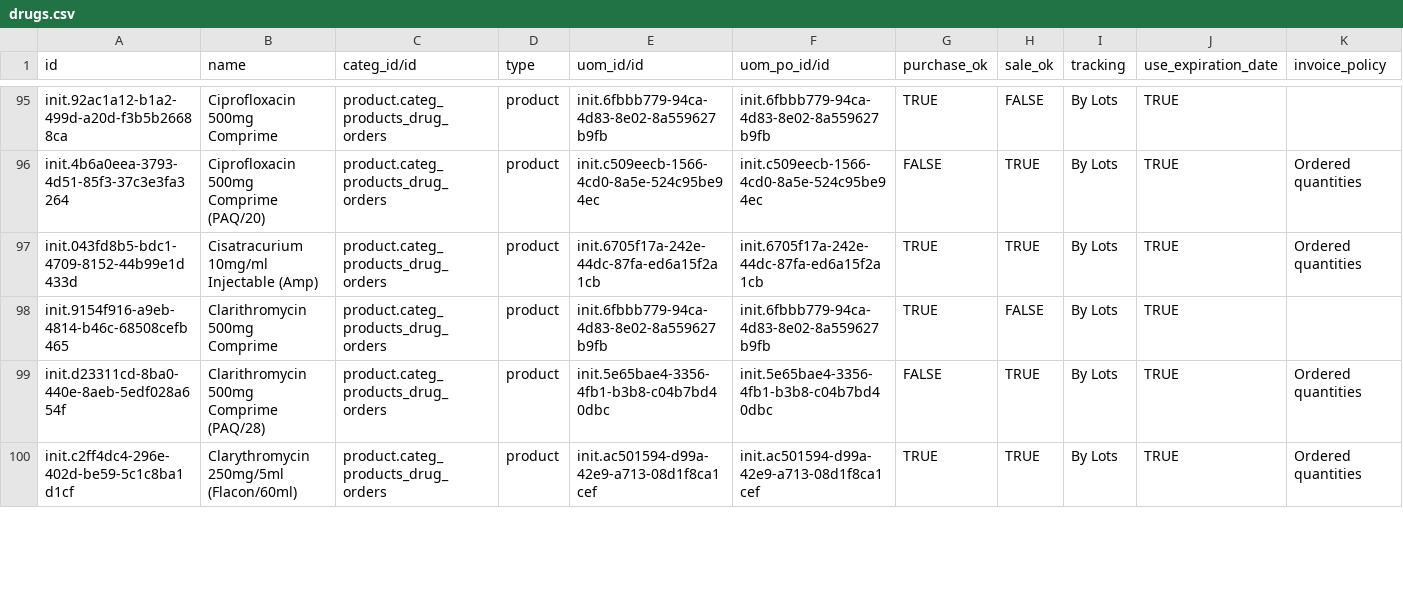
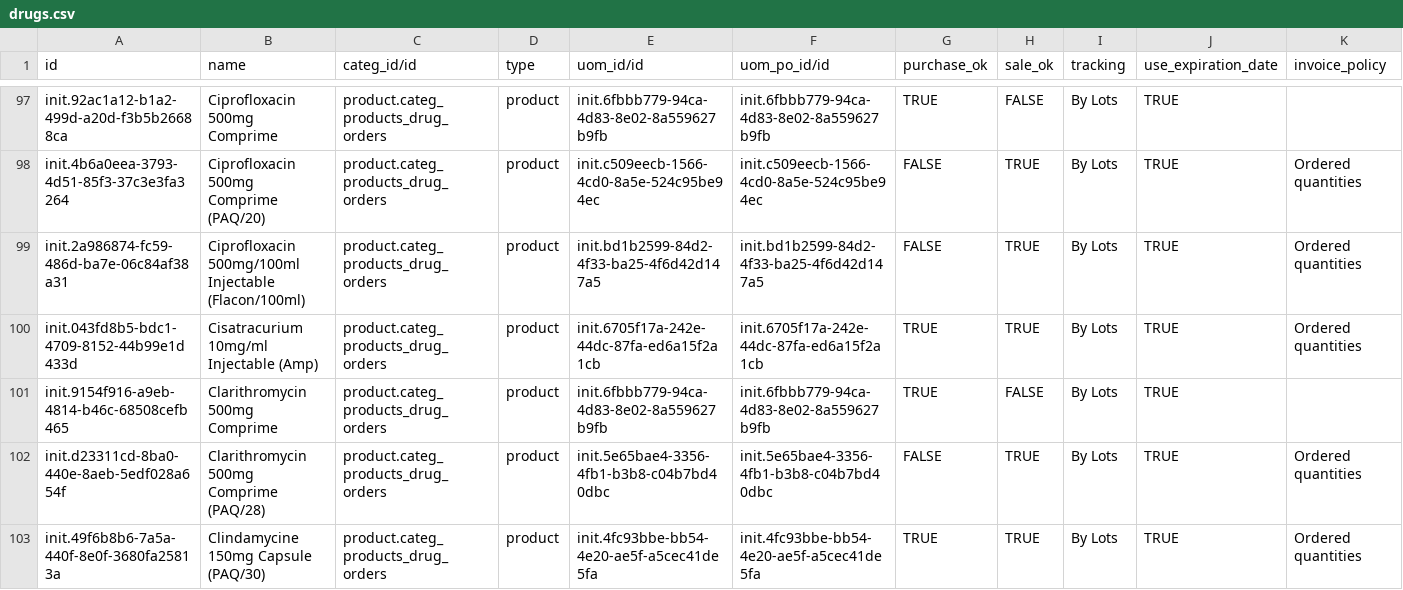
Before and after one commit to CRUDEM/odoo-config-hsc, a CSV file: configuration/product_variant/drugs.csv, drawn as a sheet; only a part is shown, gaps mark what is left out; the shorter side is filled out with more unchanged rows; the diff covers the shown part only.

Commit message:
HSC-240: Modified products

```diff
--- a/configuration/product_variant/drugs.csv
+++ b/configuration/product_variant/drugs.csv
@@ -96,2 +98,3 @@ init.92ac1a12-b1a2-499d-a20d-f3b5b26688ca,Ciprofloxacin 500mg Comprime,product.c
 init.4b6a0eea-3793-4d51-85f3-37c3e3fa3264,Ciprofloxacin 500mg Comprime (PAQ/20),product.categ_products_drug_orders,product,init.c509eecb-1566-4cd0-8a5e-524c95be94ec,init.c509eecb-1566-4cd0-8a5e-524c95be94ec,FALSE,TRUE,By Lots,TRUE,Ordered quantities
+init.2a986874-fc59-486d-ba7e-06c84af38a31,Ciprofloxacin 500mg/100ml Injectable (Flacon/100ml),product.categ_products_drug_orders,product,init.bd1b2599-84d2-4f33-ba25-4f6d42d147a5,init.bd1b2599-84d2-4f33-ba25-4f6d42d147a5,FALSE,TRUE,By Lots,TRUE,Ordered quantities
 init.043fd8b5-bdc1-4709-8152-44b99e1d433d,Cisatracurium 10mg/ml Injectable (Amp),product.categ_products_drug_orders,product,init.6705f17a-242e-44dc-87fa-ed6a15f2a1cb,init.6705f17a-242e-44dc-87fa-ed6a15f2a1cb,TRUE,TRUE,By Lots,TRUE,Ordered quantities
@@ -99 +102,2 @@ init.9154f916-a9eb-4814-b46c-68508cefb465,Clarithromycin 500mg Comprime,product.
 init.d23311cd-8ba0-440e-8aeb-5edf028a654f,Clarithromycin 500mg Comprime (PAQ/28),product.categ_products_drug_orders,product,init.5e65bae4-3356-4fb1-b3b8-c04b7bd40dbc,init.5e65bae4-3356-4fb1-b3b8-c04b7bd40dbc,FALSE,TRUE,By Lots,TRUE,Ordered quantities
+init.49f6b8b6-7a5a-440f-8e0f-3680fa25813a,Clindamycine 150mg Capsule (PAQ/30),product.categ_products_drug_orders,product,init.4fc93bbe-bb54-4e20-ae5f-a5cec41de5fa,init.4fc93bbe-bb54-4e20-ae5f-a5cec41de5fa,TRUE,TRUE,By Lots,TRUE,Ordered quantities
```
Also changed, not shown: 8 added rows, 1 removed row and 33 edited cells elsewhere in this file, 1 other file.
